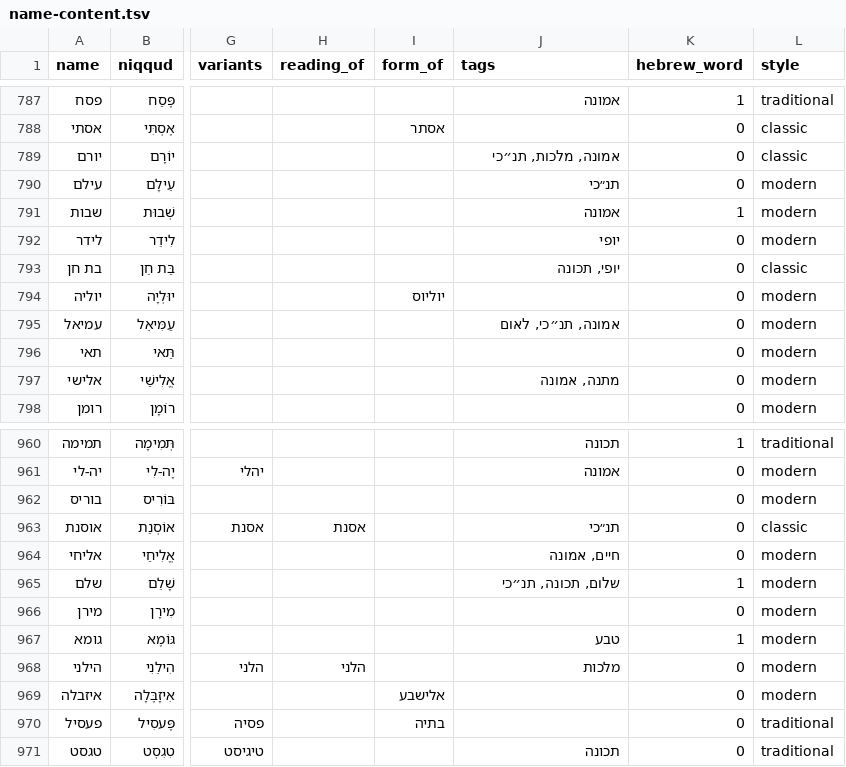
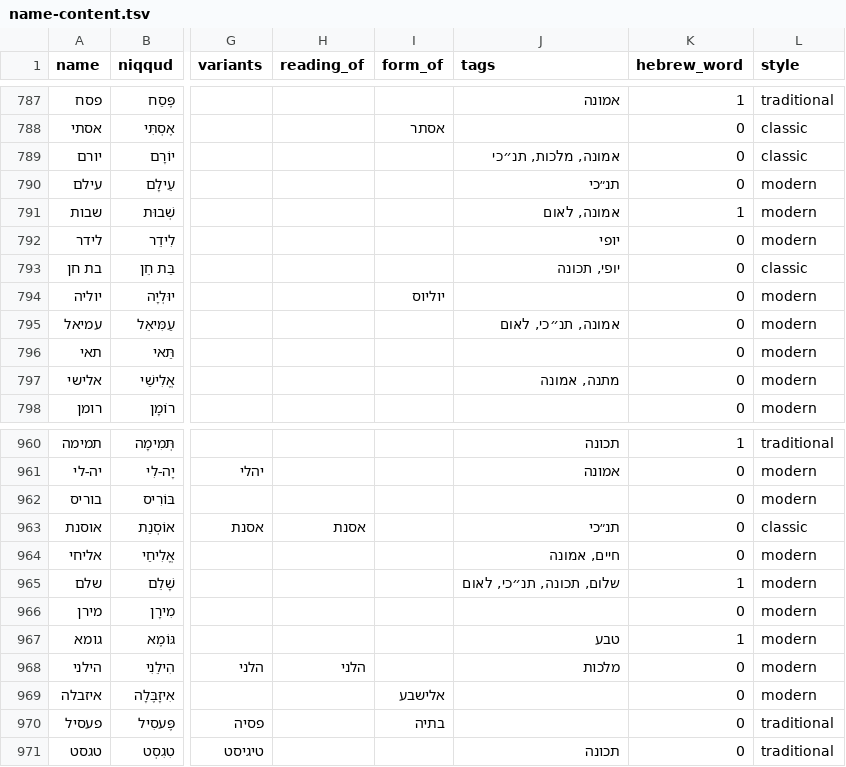
Before and after one commit to ShaharGotshtat/NamePlanner, a TSV file: data/name-content.tsv, drawn as a sheet; only a part is shown, gaps mark what is left out; the diff covers the shown part only; the diff names each change by its address in the sheet, - before the commit and + after, or states it on an @@ line.

```diff
--- a/data/name-content.tsv
+++ b/data/name-content.tsv
-J791 (tags): אמונה
+J791 (tags): אמונה, לאום
-J965 (tags): שלום, תכונה, תנ״כי
+J965 (tags): שלום, תכונה, תנ״כי, לאום
```
Also changed, not shown: 5 edited cells elsewhere in this file, 4 other files.
